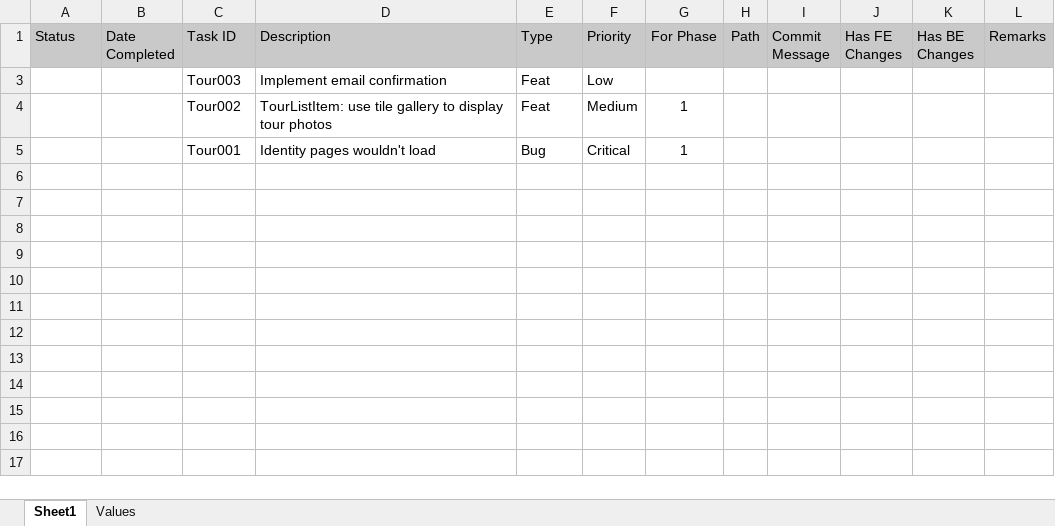
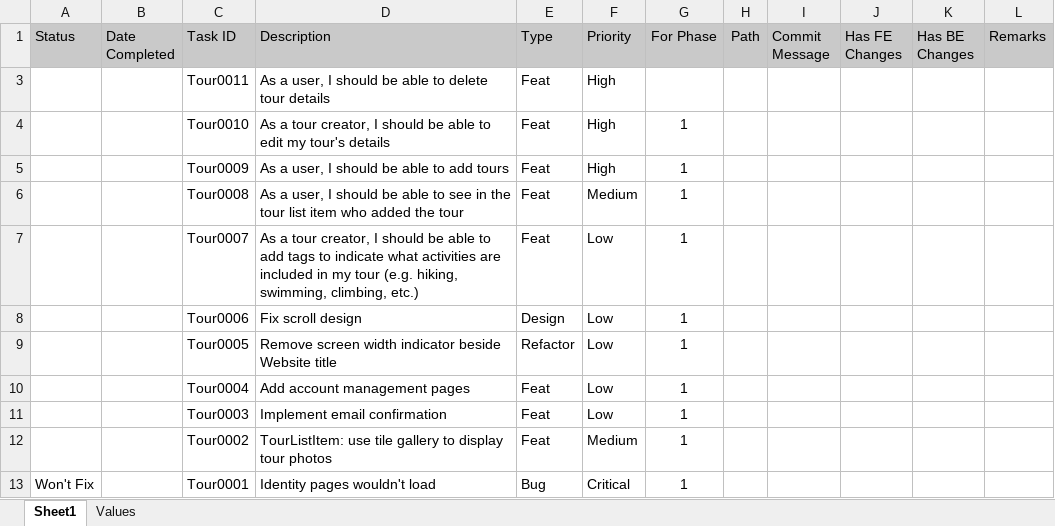
Before and after one commit to rjpablo/TourTheWorld, an Excel workbook: Docs/Task List.xlsx, sheet Sheet1, drawn as a sheet; values as stored, in another font and other column widths than the file's, no borders; conditional formats not drawn; addresses are those after the commit; the diff names each change by its address in the sheet, - before the commit and + after, or states it on an @@ line.

Commit message:
docs: added tasks

```diff
--- a/Docs/Task List.xlsx (sheet Sheet1)
+++ b/Docs/Task List.xlsx (sheet Sheet1)
+row 3:  |  | Tour0011 | As a user, I should be able to delete tour details | Feat | High
+row 4:  |  | Tour0010 | As a tour creator, I should be able to edit my tour's details | Feat | High | 1
+row 5:  |  | Tour0009 | As a user, I should be able to add tours | Feat | High | 1
+row 6:  |  | Tour0008 | As a user, I should be able to see in the tour list item who added the tour | Feat | Medium | 1
+row 7:  |  | Tour0007 | As a tour creator, I should be able to add tags to indicate what activities are included in my tour (e.g. hiking, swimming, climbing, etc.) | Feat | Low | 1
+row 8:  |  | Tour0006 | Fix scroll design | Design | Low | 1
+row 9:  |  | Tour0005 | Remove screen width indicator beside Website title | Refactor | Low | 1
+row 10:  |  | Tour0004 | Add account management pages | Feat | Low | 1
-C11 (Task ID): Tour003
+C11 (Task ID): Tour0003
-G11 (For Phase): (empty)
+G11 (For Phase): 1
-C12 (Task ID): Tour002
+C12 (Task ID): Tour0002
-A13 (Status): (empty)
+A13 (Status): Won't Fix
-C13 (Task ID): Tour001
+C13 (Task ID): Tour0001
```
